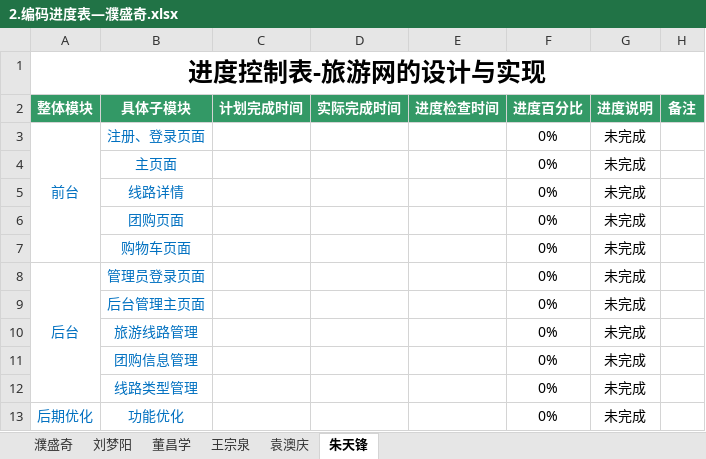
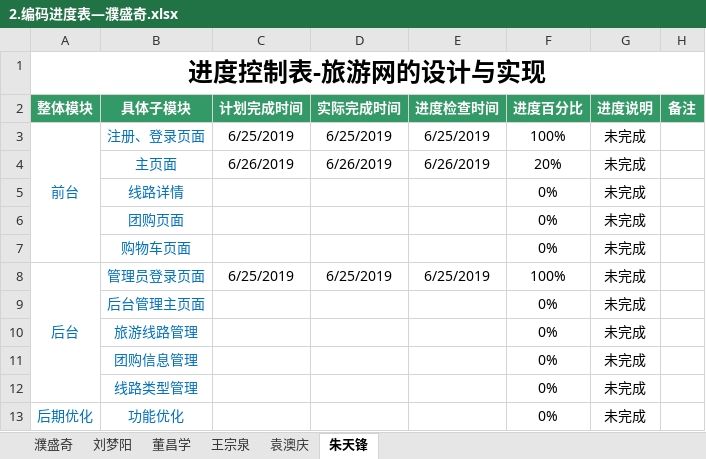
Before and after one commit to hgkj-rj/hgkj_01, an Excel workbook: 璞盛奇/2.编码进度表—濮盛奇.xlsx, sheet 朱天锋, drawn as a sheet; values as stored, in another font and other column widths than the file's, no borders; the diff names each change by its address in the sheet, - before the commit and + after, or states it on an @@ line.

Commit message:
ztf

```diff
--- a/璞盛奇/2.编码进度表—濮盛奇.xlsx (sheet 朱天锋)
+++ b/璞盛奇/2.编码进度表—濮盛奇.xlsx (sheet 朱天锋)
-C3 (计划完成时间): (empty)
+C3 (计划完成时间): 6/25/2019
-D3 (实际完成时间): (empty)
+D3 (实际完成时间): 6/25/2019
-E3 (进度检查时间): (empty)
+E3 (进度检查时间): 6/25/2019
-F3 (进度百分比): 0%
+F3 (进度百分比): 100%
-C4 (计划完成时间): (empty)
+C4 (计划完成时间): 6/26/2019
-D4 (实际完成时间): (empty)
+D4 (实际完成时间): 6/26/2019
-E4 (进度检查时间): (empty)
+E4 (进度检查时间): 6/26/2019
-F4 (进度百分比): 0%
+F4 (进度百分比): 20%
-C8 (计划完成时间): (empty)
+C8 (计划完成时间): 6/25/2019
-D8 (实际完成时间): (empty)
+D8 (实际完成时间): 6/25/2019
-E8 (进度检查时间): (empty)
+E8 (进度检查时间): 6/25/2019
-F8 (进度百分比): 0%
+F8 (进度百分比): 100%
```
